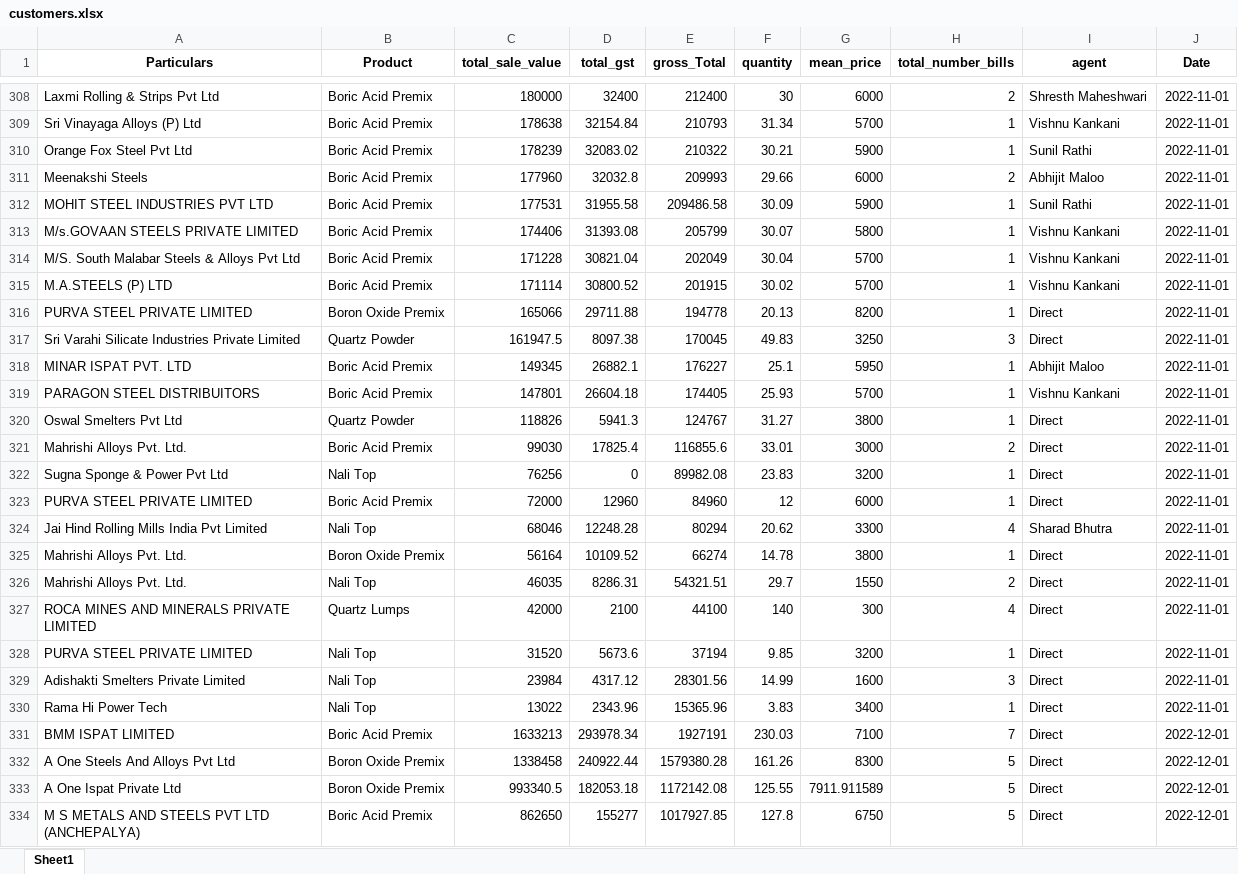
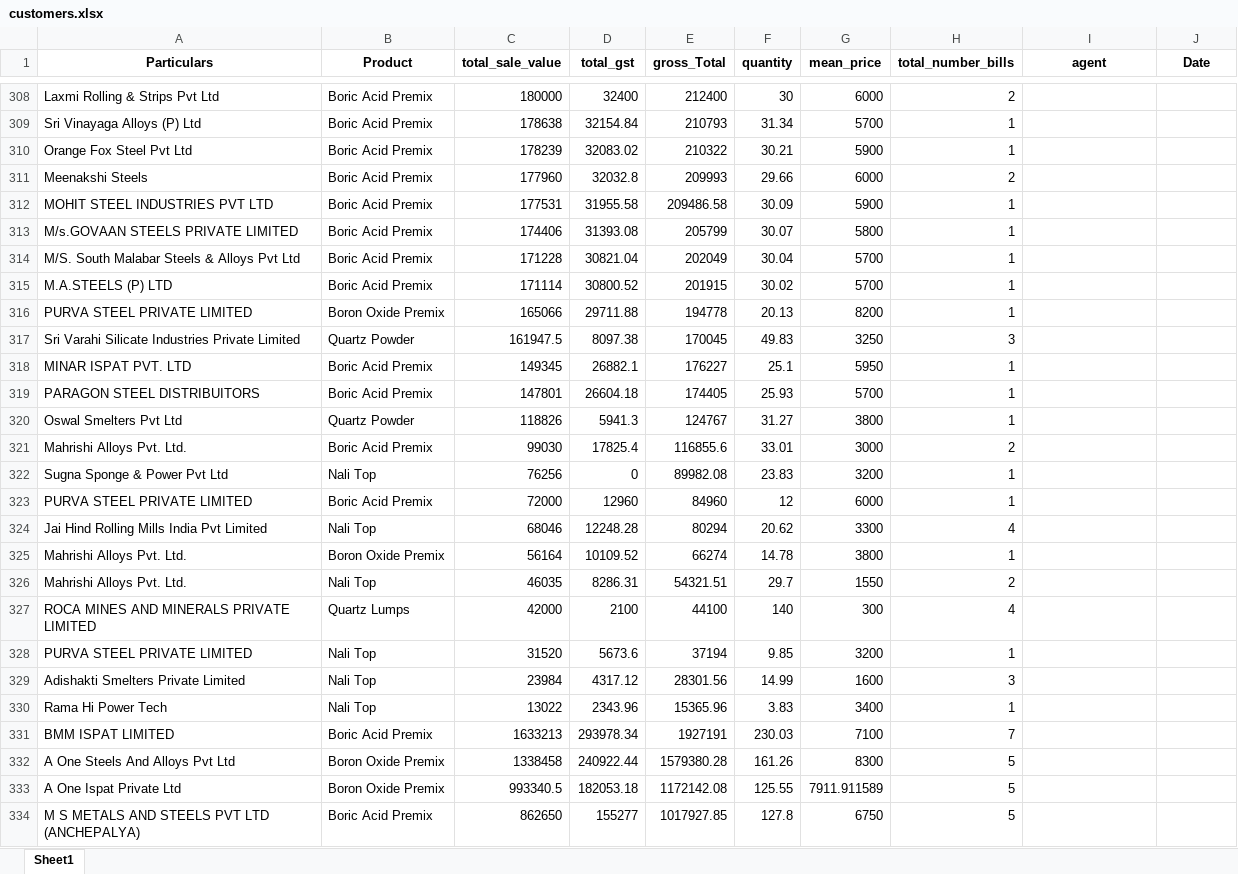
Before and after one commit to obhutara/SalesDashboard, an Excel workbook: src/customers.xlsx, sheet Sheet1, drawn as a sheet; only a part is shown, gaps mark what is left out; values as stored, in another font and other column widths than the file's, no borders; the diff covers the shown part only; the diff names each change by its address in the sheet, - before the commit and + after, or states it on an @@ line.

```diff
--- a/src/customers.xlsx (sheet Sheet1)
+++ b/src/customers.xlsx (sheet Sheet1)
-I308 (agent): Shresth Maheshwari
+I308 (agent): (empty)
-J308:J330 (Date): 2022-11-01
+J308:J330 (Date): (empty)
-I309 (agent): Vishnu Kankani
+I309 (agent): (empty)
-I310 (agent): Sunil Rathi
+I310 (agent): (empty)
-I311 (agent): Abhijit Maloo
+I311 (agent): (empty)
-I312 (agent): Sunil Rathi
+I312 (agent): (empty)
-I313:I315 (agent): Vishnu Kankani
+I313:I315 (agent): (empty)
-I316:I317 (agent): Direct
+I316:I317 (agent): (empty)
-I318 (agent): Abhijit Maloo
+I318 (agent): (empty)
-I319 (agent): Vishnu Kankani
+I319 (agent): (empty)
-I320:I323 (agent): Direct
+I320:I323 (agent): (empty)
-I324 (agent): Sharad Bhutra
+I324 (agent): (empty)
-I325:I334 (agent): Direct
+I325:I334 (agent): (empty)
-J331:J334 (Date): 2022-12-01
+J331:J334 (Date): (empty)
```
Also changed, not shown: 26 added rows, 14 removed rows and 1069 edited cells elsewhere in this sheet.
